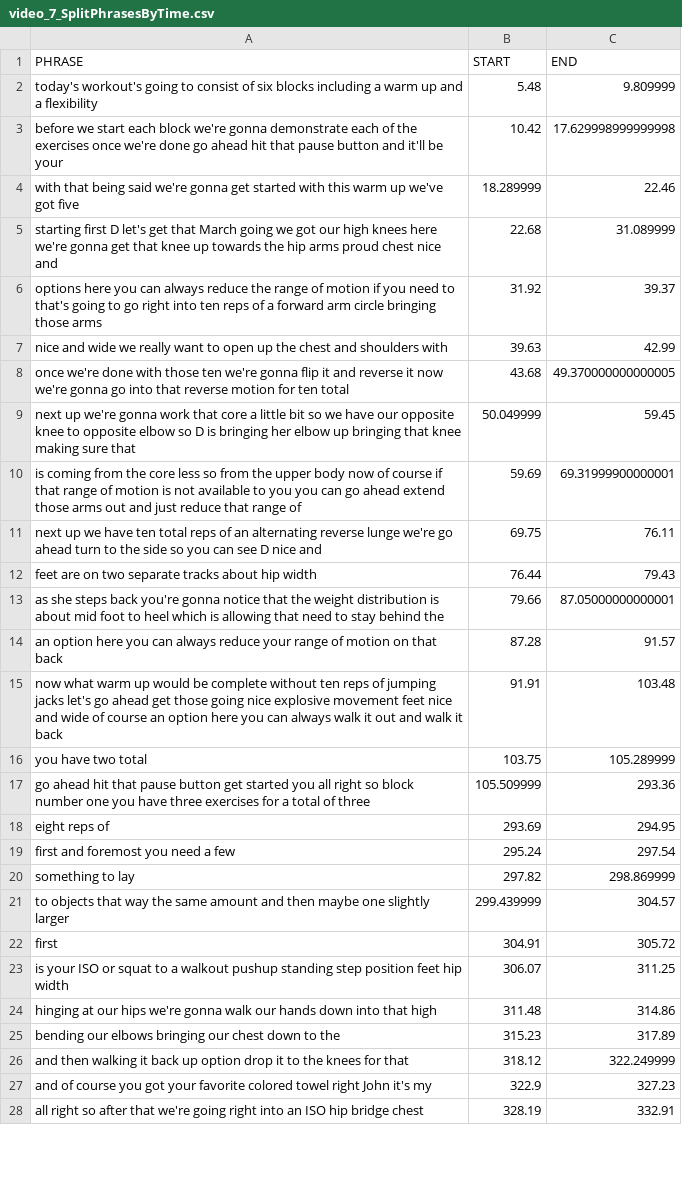
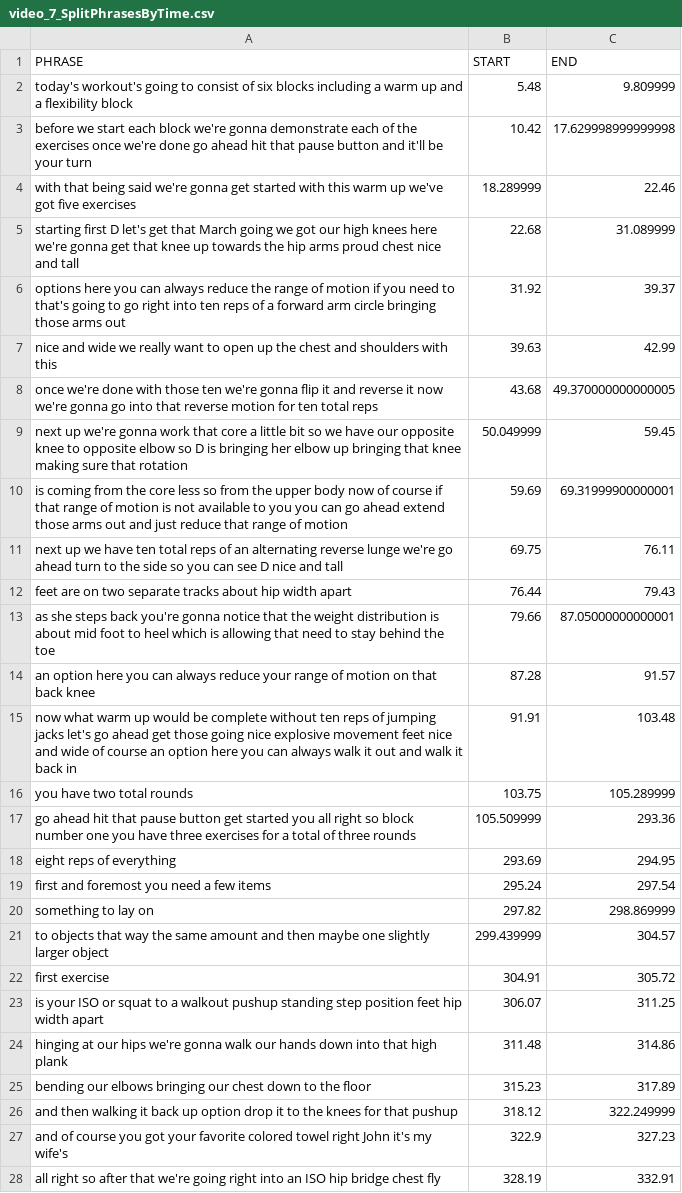
Before and after one commit to krrun16/AerobicTextReview, a CSV file: Video Analysis/Transcripts/video_7_SplitPhrasesByTime.csv, drawn as a sheet; only a part is shown; the diff covers the shown part only; the diff names each change by its address in the sheet, - before the commit and + after, or states it on an @@ line.

```diff
--- a/Video Analysis/Transcripts/video_7_SplitPhrasesByTime.csv
+++ b/Video Analysis/Transcripts/video_7_SplitPhrasesByTime.csv
-A2 (PHRASE): …a flexibility
+A2 (PHRASE): …a flexibility block
-A3 (PHRASE): …be your
+A3 (PHRASE): …be your turn
-A4 (PHRASE): …got five
+A4 (PHRASE): …got five exercises
-A5 (PHRASE): …nice and
+A5 (PHRASE): …nice and tall
-A6 (PHRASE): …those arms
+A6 (PHRASE): …those arms out
-A7 (PHRASE): …shoulders with
+A7 (PHRASE): …shoulders with this
-A8 (PHRASE): …ten total
+A8 (PHRASE): …ten total reps
-A9 (PHRASE): …sure that
+A9 (PHRASE): …sure that rotation
-A10 (PHRASE): …range of
+A10 (PHRASE): …range of motion
-A11 (PHRASE): …nice and
+A11 (PHRASE): …nice and tall
-A12 (PHRASE): …hip width
+A12 (PHRASE): …hip width apart
-A13 (PHRASE): …behind the
+A13 (PHRASE): …behind the toe
-A14 (PHRASE): …that back
+A14 (PHRASE): …that back knee
-A15 (PHRASE): …it back
+A15 (PHRASE): …it back in
-A16 (PHRASE): you have two total
+A16 (PHRASE): you have two total rounds
-A17 (PHRASE): …of three
+A17 (PHRASE): …of three rounds
-A18 (PHRASE): eight reps of
+A18 (PHRASE): eight reps of everything
-A19 (PHRASE): first and foremost you need a few
+A19 (PHRASE): first and foremost you need a few items
-A20 (PHRASE): something to lay
+A20 (PHRASE): something to lay on
-A21 (PHRASE): …slightly larger
+A21 (PHRASE): …slightly larger object
-A22 (PHRASE): first
+A22 (PHRASE): first exercise
-A23 (PHRASE): …hip width
+A23 (PHRASE): …hip width apart
-A24 (PHRASE): …that high
+A24 (PHRASE): …that high plank
-A25 (PHRASE): …to the
+A25 (PHRASE): …to the floor
-A26 (PHRASE): …for that
+A26 (PHRASE): …for that pushup
-A27 (PHRASE): …it's my
+A27 (PHRASE): …it's my wife's
-A28 (PHRASE): …bridge chest
+A28 (PHRASE): …bridge chest fly
```
Also changed, not shown: 84 edited cells elsewhere in this file, Video Analysis/Transcripts/video_1_SplitPhrasesByTime.csv, Video Analysis/Transcripts/video_2_SplitPhrasesByTime.csv, 7 other files.
